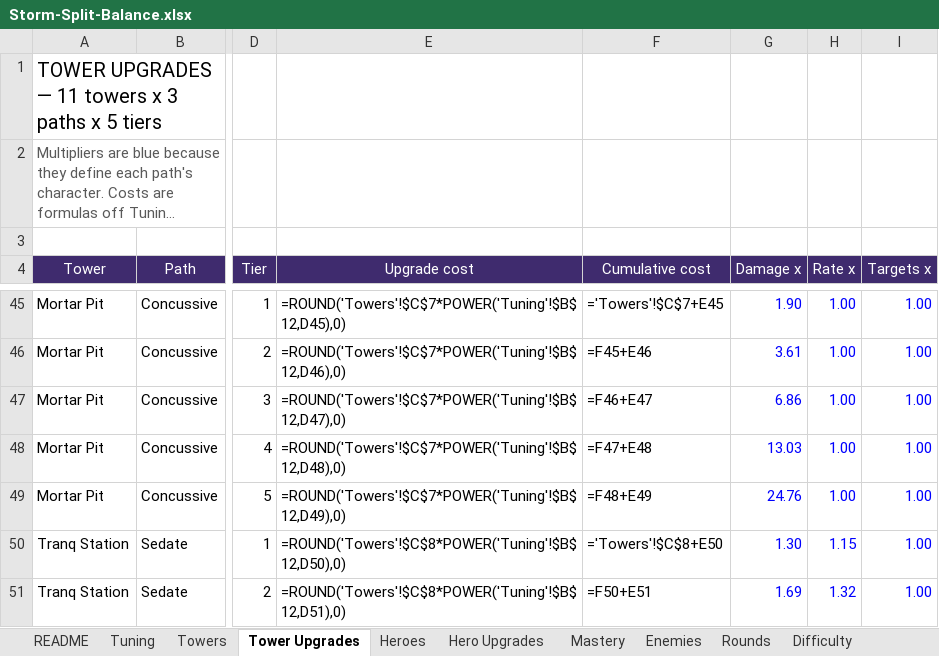
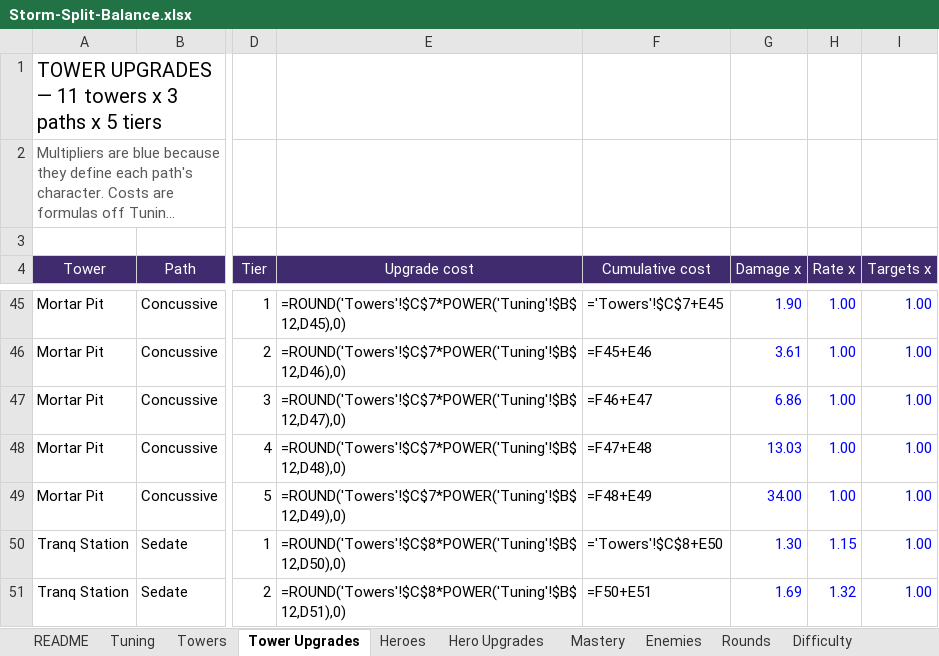
Before and after one commit to BigJover/storm-split, an Excel workbook: Storm-Split-Balance.xlsx, sheet Tower Upgrades, drawn as a sheet; only a part is shown, gaps mark what is left out; long unchanged cells end in …; values as stored, in another font and other column widths than the file's, no borders; formulas without a stored value are shown as written; the diff names each change by its address in the sheet, - before the commit and + after, or states it on an @@ line.

```diff
--- a/Storm-Split-Balance.xlsx (sheet Tower Upgrades)
+++ b/Storm-Split-Balance.xlsx (sheet Tower Upgrades)
-G49 (Damage x): 24.76
+G49 (Damage x): 34.00
```
Also changed, not shown: 1 other file.
